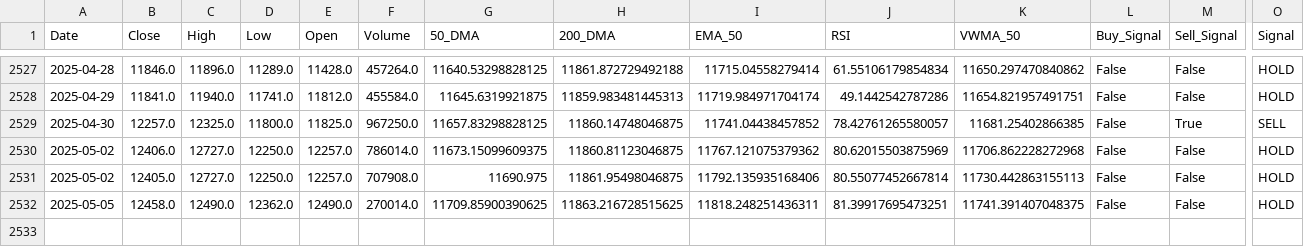
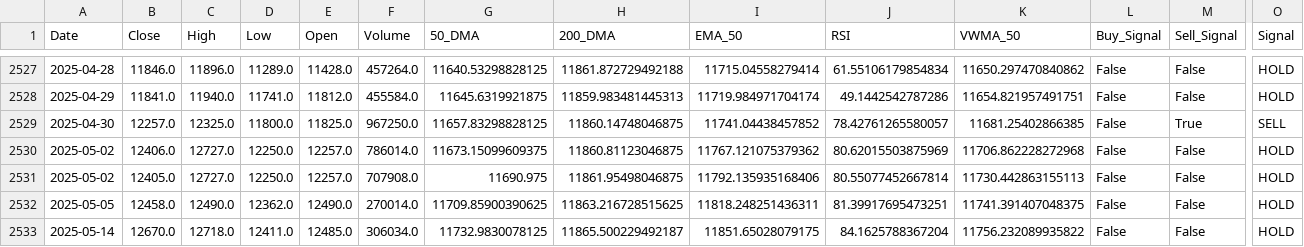
Before and after one commit to sohamdeshpande/dashboard, a CSV file: data/MARUTI.NS.csv, drawn as a sheet; only a part is shown, gaps mark what is left out; rows hold the shown columns only; the diff names each change by its address in the sheet, - before the commit and + after, or states it on an @@ line.

Commit message:
Updated CSV with latest data on 2025-05-14

```diff
--- a/data/MARUTI.NS.csv
+++ b/data/MARUTI.NS.csv
+row 2533: 2025-05-14 | 12670.0 | 12718.0 | 12411.0 | 12485.0 | 306034.0 | 11732.9830078125 | 11865.500229492187 | 11851.65028079175 | 84.1625788367204 | 11756.232089935822 | False | False | HOLD
```
